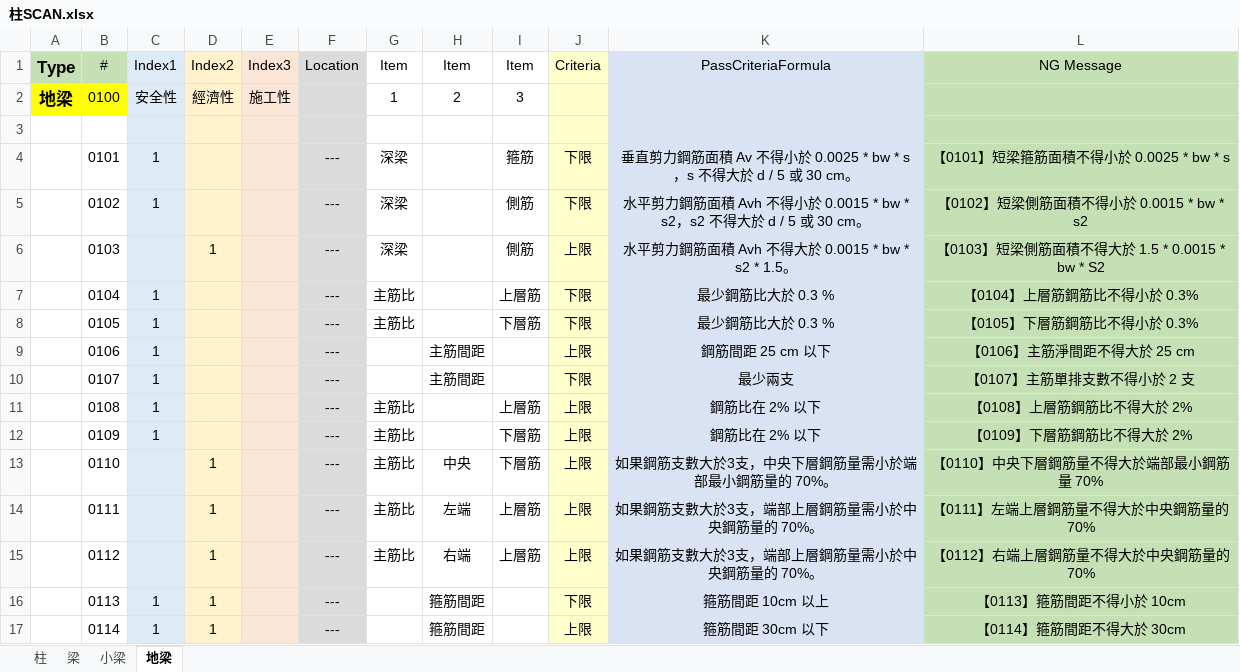
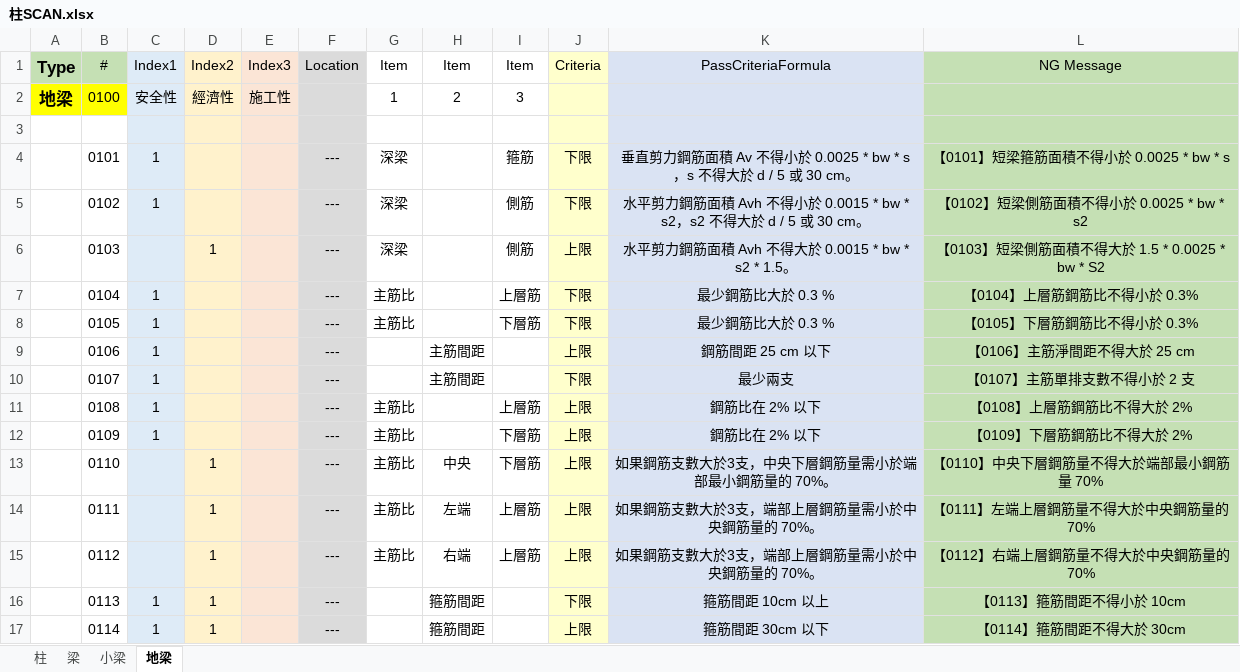
Before and after one commit to Ding-Jesse/BeamQC, an Excel workbook: file/柱SCAN.xlsx, sheet 地梁, drawn as a sheet; values as stored, in another font and other column widths than the file's, no borders; the diff names each change by its address in the sheet, - before the commit and + after, or states it on an @@ line.

```diff
--- a/file/柱SCAN.xlsx (sheet 地梁)
+++ b/file/柱SCAN.xlsx (sheet 地梁)
-L5 (NG Message): 【0102】短梁側筋面積不得小於 0.0015 * bw * s2
+L5 (NG Message): 【0102】短梁側筋面積不得小於 0.0025 * bw * s2
-L6 (NG Message): 【0103】短梁側筋面積不得大於 1.5 * 0.0015 * bw * S2
+L6 (NG Message): 【0103】短梁側筋面積不得大於 1.5 * 0.0025 * bw * S2
```
Also changed, not shown: sheet 梁, sheet 柱, sheet 小梁, 22 other files.
